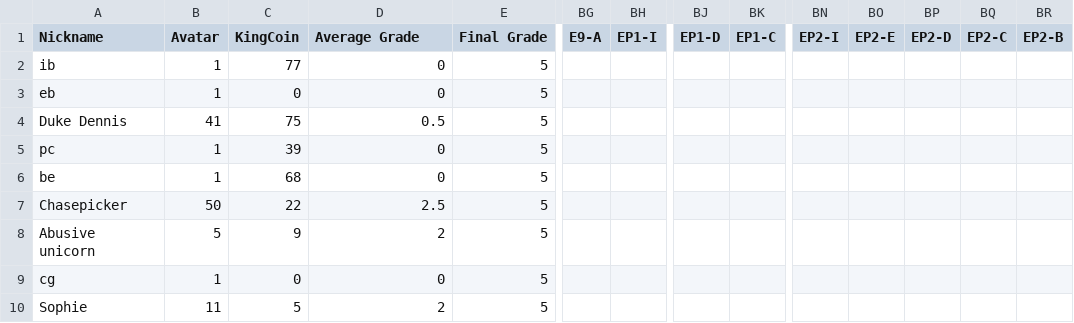
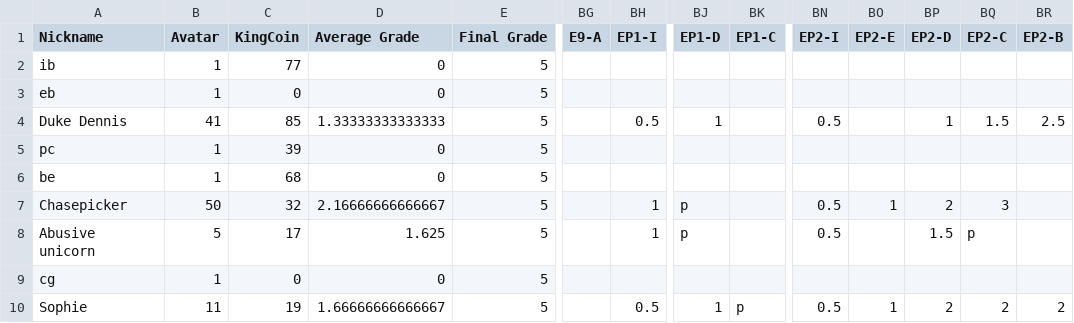
Before and after one commit to multixrulz/mr, a CSV file: 9y-sci/energy/status/student-data.csv, drawn as a sheet; only a part is shown, gaps mark what is left out; the diff covers the shown part only; the diff names each change by its address in the sheet, - before the commit and + after, or states it on an @@ line.

```diff
--- a/9y-sci/energy/status/student-data.csv
+++ b/9y-sci/energy/status/student-data.csv
-C4 (KingCoin): 75
+C4 (KingCoin): 85
-D4 (Average Grade): 0.5
+D4 (Average Grade): 1.33333333333333
-BH4 (EP1-I): (empty)
+BH4 (EP1-I): 0.5
-BJ4 (EP1-D): (empty)
+BJ4 (EP1-D): 1
-BN4 (EP2-I): (empty)
+BN4 (EP2-I): 0.5
-BP4 (EP2-D): (empty)
+BP4 (EP2-D): 1
-BQ4 (EP2-C): (empty)
+BQ4 (EP2-C): 1.5
-BR4 (EP2-B): (empty)
+BR4 (EP2-B): 2.5
-C7 (KingCoin): 22
+C7 (KingCoin): 32
-D7 (Average Grade): 2.5
+D7 (Average Grade): 2.16666666666667
-BH7:BH8 (EP1-I): (empty)
+BH7:BH8 (EP1-I): 1
-BJ7:BJ8 (EP1-D): (empty)
+BJ7:BJ8 (EP1-D): p
-BN7:BN8 (EP2-I): (empty)
+BN7:BN8 (EP2-I): 0.5
-BO7 (EP2-E): (empty)
+BO7 (EP2-E): 1
-BP7 (EP2-D): (empty)
+BP7 (EP2-D): 2
-BQ7 (EP2-C): (empty)
+BQ7 (EP2-C): 3
-C8 (KingCoin): 9
+C8 (KingCoin): 17
-D8 (Average Grade): 2
+D8 (Average Grade): 1.625
-BP8 (EP2-D): (empty)
+BP8 (EP2-D): 1.5
-BQ8 (EP2-C): (empty)
+BQ8 (EP2-C): p
-C10 (KingCoin): 5
+C10 (KingCoin): 19
-D10 (Average Grade): 2
+D10 (Average Grade): 1.66666666666667
-BH10 (EP1-I): (empty)
+BH10 (EP1-I): 0.5
-BJ10 (EP1-D): (empty)
+BJ10 (EP1-D): 1
-BK10 (EP1-C): (empty)
+BK10 (EP1-C): p
-BN10 (EP2-I): (empty)
+BN10 (EP2-I): 0.5
-BO10 (EP2-E): (empty)
+BO10 (EP2-E): 1
-BP10 (EP2-D): (empty)
+BP10 (EP2-D): 2
-BQ10 (EP2-C): (empty)
+BQ10 (EP2-C): 2
-BR10 (EP2-B): (empty)
+BR10 (EP2-B): 2
```
Also changed, not shown: 58 edited cells elsewhere in this file, 910b-sci/energy/status/student-data.csv, 8 other files.
